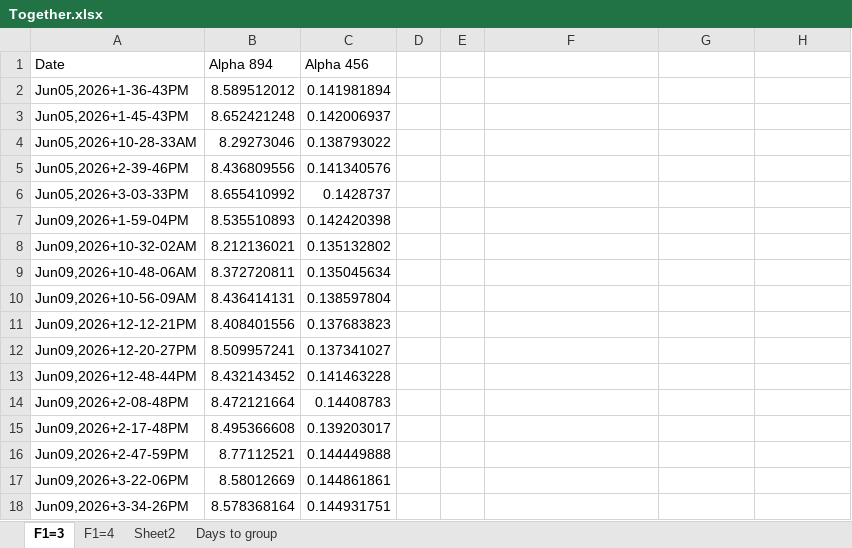
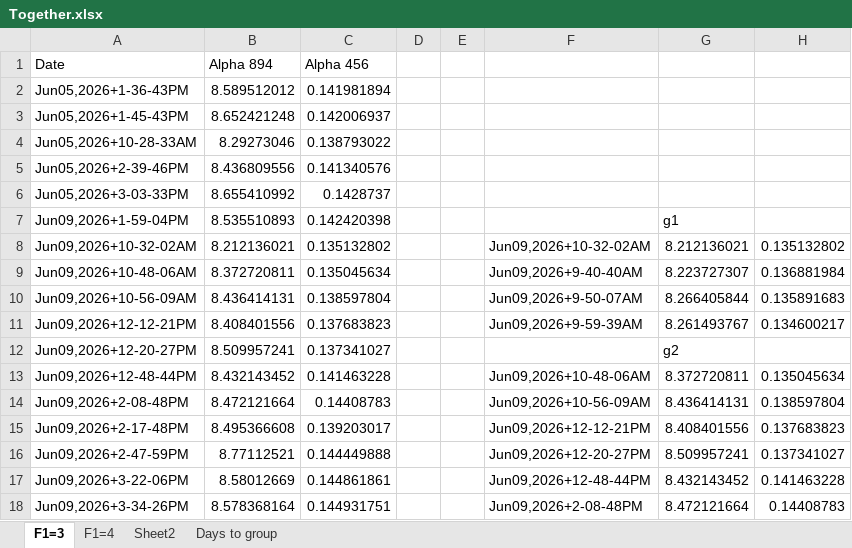
Before and after one commit to d2000garcia/6s7p, an Excel workbook: Fit Results/Together.xlsx, sheet F1=3, drawn as a sheet; only a part is shown; values as stored, in another font and other column widths than the file's, no borders; charts and pictures not drawn; the diff covers the shown part only; the diff names each change by its address in the sheet, - before the commit and + after, or states it on an @@ line.

```diff
--- a/Fit Results/Together.xlsx (sheet F1=3)
+++ b/Fit Results/Together.xlsx (sheet F1=3)
-G7: (empty)
+G7: g1
-F8: (empty)
+F8: Jun09,2026+10-32-02AM
-G8: (empty)
+G8: 8.212136021
-H8: (empty)
+H8: 0.135132802
-F9: (empty)
+F9: Jun09,2026+9-40-40AM
-G9: (empty)
+G9: 8.223727307
-H9: (empty)
+H9: 0.136881984
-F10: (empty)
+F10: Jun09,2026+9-50-07AM
-G10: (empty)
+G10: 8.266405844
-H10: (empty)
+H10: 0.135891683
-F11: (empty)
+F11: Jun09,2026+9-59-39AM
-G11: (empty)
+G11: 8.261493767
-H11: (empty)
+H11: 0.134600217
-G12: (empty)
+G12: g2
-F13: (empty)
+F13: Jun09,2026+10-48-06AM
-G13: (empty)
+G13: 8.372720811
-H13: (empty)
+H13: 0.135045634
-F14: (empty)
+F14: Jun09,2026+10-56-09AM
-G14: (empty)
+G14: 8.436414131
-H14: (empty)
+H14: 0.138597804
-F15: (empty)
+F15: Jun09,2026+12-12-21PM
-G15: (empty)
+G15: 8.408401556
-H15: (empty)
+H15: 0.137683823
-F16: (empty)
+F16: Jun09,2026+12-20-27PM
-G16: (empty)
+G16: 8.509957241
-H16: (empty)
+H16: 0.137341027
-F17: (empty)
+F17: Jun09,2026+12-48-44PM
-G17: (empty)
+G17: 8.432143452
-H17: (empty)
+H17: 0.141463228
-F18: (empty)
+F18: Jun09,2026+2-08-48PM
-G18: (empty)
+G18: 8.472121664
-H18: (empty)
+H18: 0.14408783
```
Also changed, not shown: 31 added rows and 31 edited cells elsewhere in this sheet, charts or pictures, Fit Results/AllFitsF1=3.xlsx, Fit Results/AllFitsF1=4.xlsx, 21 other files.
